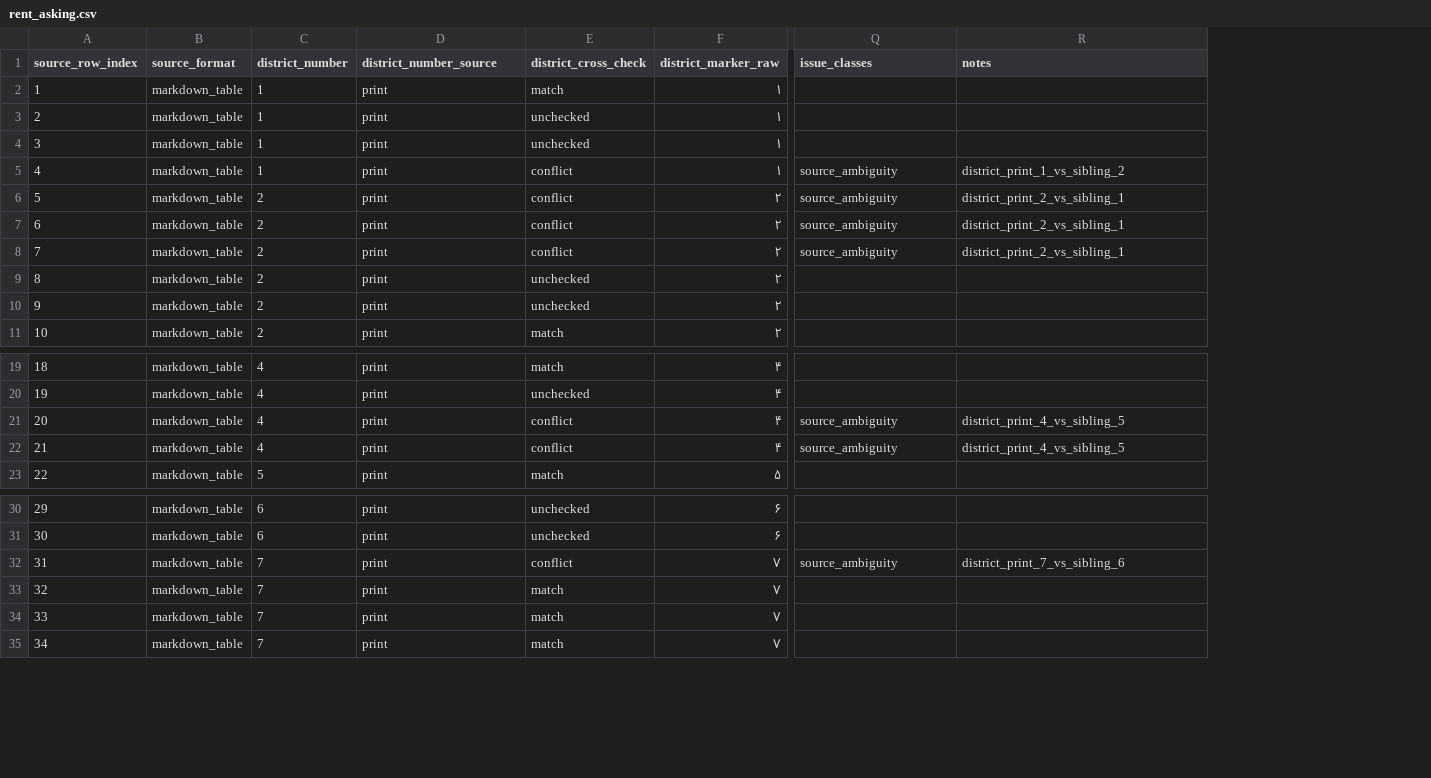
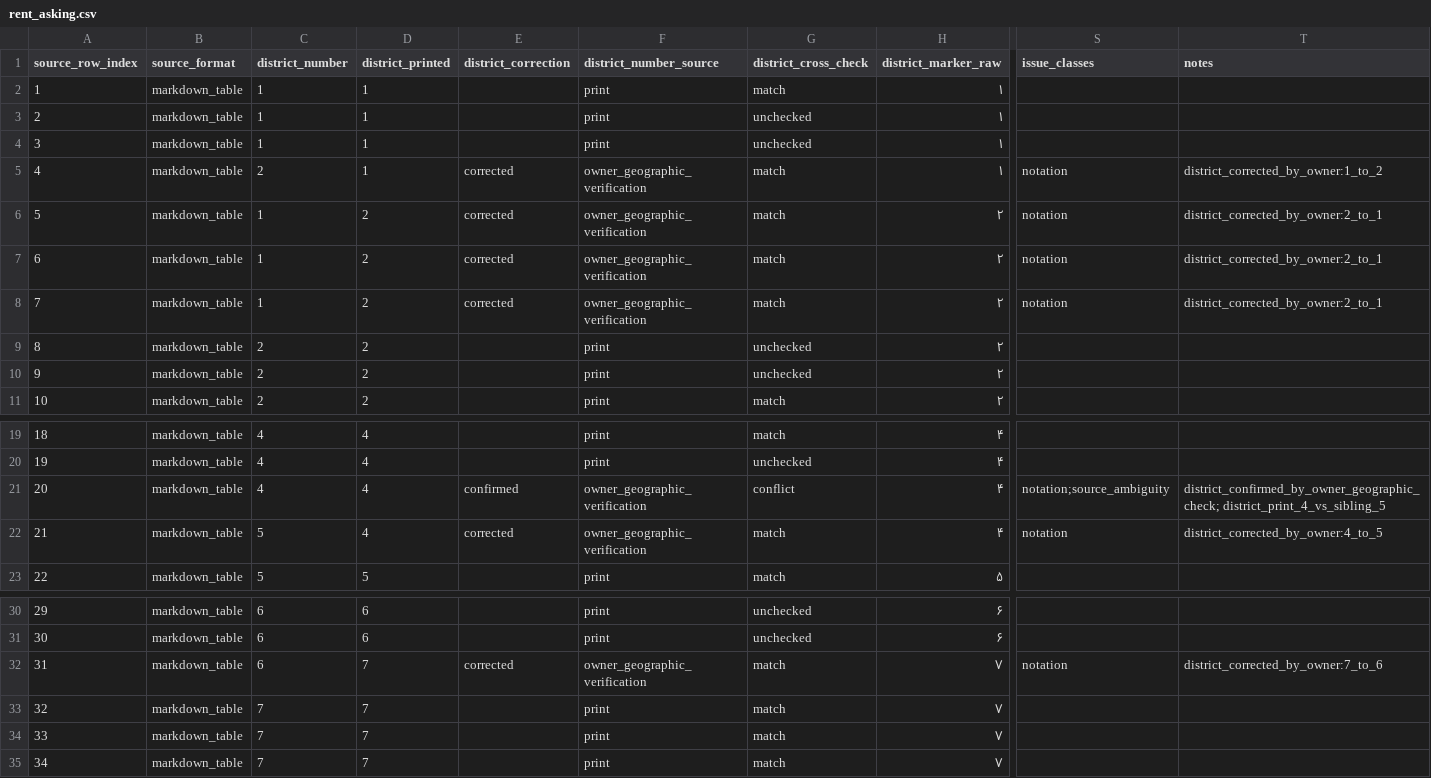
Before and after one commit to hrahmadi/gas-housing, a CSV file: data/raw/tehran_housing_market_data/sources/donya-e-eqtesad_1404-04/rent_asking.csv, drawn as a sheet; only a part is shown, gaps mark what is left out; addresses are those after the commit; the diff names each change by its address in the sheet, - before the commit and + after, or states it on an @@ line.

Commit message:
data: apply owner's geographic district corrections to the Tir 1404 table
The owner geographically verified the seven conflicting neighbourhoods. Six
printed districts were wrong (گیشا 1->2, تجریش 2->1, زعفرانیه 2->1, ولنجک 2->1,
پونک 4->5, شهرداری شمالی 7->6) and one was confirmed correct (هروی = 4).

Corrections live in their own file (donya-e-eqtesad_rent-asking_tir-1404
.corrections.csv) so the raw transcription stays untouched. The parser fills
district_number with the value to use and keeps district_printed as written, with
district_correction = corrected|confirmed and district_number_source =
owner_geographic_verification.

This also exposed an error in the EARLIER table: after correction the cross-check
reads 64 match / 1 conflict / 44 unchecked, and the remaining conflict is the
Aban 1404 table's fault - it puts هروی in district 5 while the geographic check
confirms 4. Dataset 3's district labels are therefore unverified too; recorded in
both READMEs.

```diff
--- a/data/raw/tehran_housing_market_data/sources/donya-e-eqtesad_1404-04/rent_asking.csv
+++ b/data/raw/tehran_housing_market_data/sources/donya-e-eqtesad_1404-04/rent_asking.csv
+column D (district_printed), rows 2-11: 1 | 1 | 1 | 1 | 2 | 2 | 2 | 2 | 2 | 2; rows 19-23: 4 | 4 | 4 | 4 | 5; rows 30-35: 6 | 6 | 7 | 7 | 7 | 7
+column E (district_correction), rows 5-8: all corrected; rows 21-22: confirmed | corrected; row 32: corrected
-C5 (district_number): 1
+C5 (district_number): 2
-F5:F8 (district_number_source): print
+F5:F8 (district_number_source): owner_geographic_verification
-G5:G8 (district_cross_check): conflict
+G5:G8 (district_cross_check): match
-S5:S8 (issue_classes): source_ambiguity
+S5:S8 (issue_classes): notation
-T5 (notes): district_print_1_vs_sibling_2
+T5 (notes): district_corrected_by_owner:1_to_2
-C6:C8 (district_number): 2
+C6:C8 (district_number): 1
-T6:T8 (notes): district_print_2_vs_sibling_1
+T6:T8 (notes): district_corrected_by_owner:2_to_1
-F21:F22 (district_number_source): print
+F21:F22 (district_number_source): owner_geographic_verification
-S21 (issue_classes): source_ambiguity
+S21 (issue_classes): notation;source_ambiguity
-T21 (notes): district_print_4_vs_sibling_5
+T21 (notes): district_confirmed_by_owner_geographic_check; district_print_4_vs_sibling_5
-C22 (district_number): 4
+C22 (district_number): 5
-G22 (district_cross_check): conflict
+G22 (district_cross_check): match
-S22 (issue_classes): source_ambiguity
+S22 (issue_classes): notation
-T22 (notes): district_print_4_vs_sibling_5
+T22 (notes): district_corrected_by_owner:4_to_5
-C32 (district_number): 7
+C32 (district_number): 6
-F32 (district_number_source): print
+F32 (district_number_source): owner_geographic_verification
-G32 (district_cross_check): conflict
+G32 (district_cross_check): match
-S32 (issue_classes): source_ambiguity
+S32 (issue_classes): notation
-T32 (notes): district_print_7_vs_sibling_6
+T32 (notes): district_corrected_by_owner:7_to_6
```
Also changed, not shown: data/raw/tehran_housing_market_data/sources/donya-e-eqtesad_1404-04/corrupt-paste/rent_asking.csv, 6 other files.
